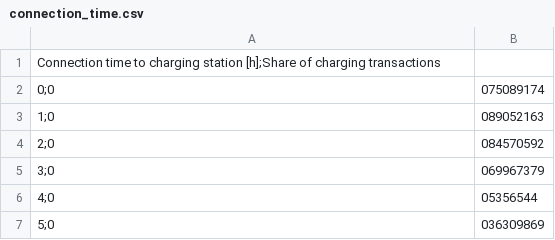
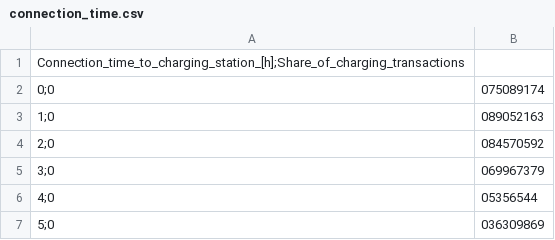
Before and after one commit to Benjaminphelps/simulation-project, a CSV file: data/connection_time.csv, drawn as a sheet; only a part is shown.

```diff
--- a/data/connection_time.csv
+++ b/data/connection_time.csv
@@ -1,2 +1,2 @@
-Connection time to charging station [h];Share of charging transactions
+Connection_time_to_charging_station_[h];Share_of_charging_transactions
 0;0,075089174
```
Also changed, not shown: data/charging_volume.csv.
